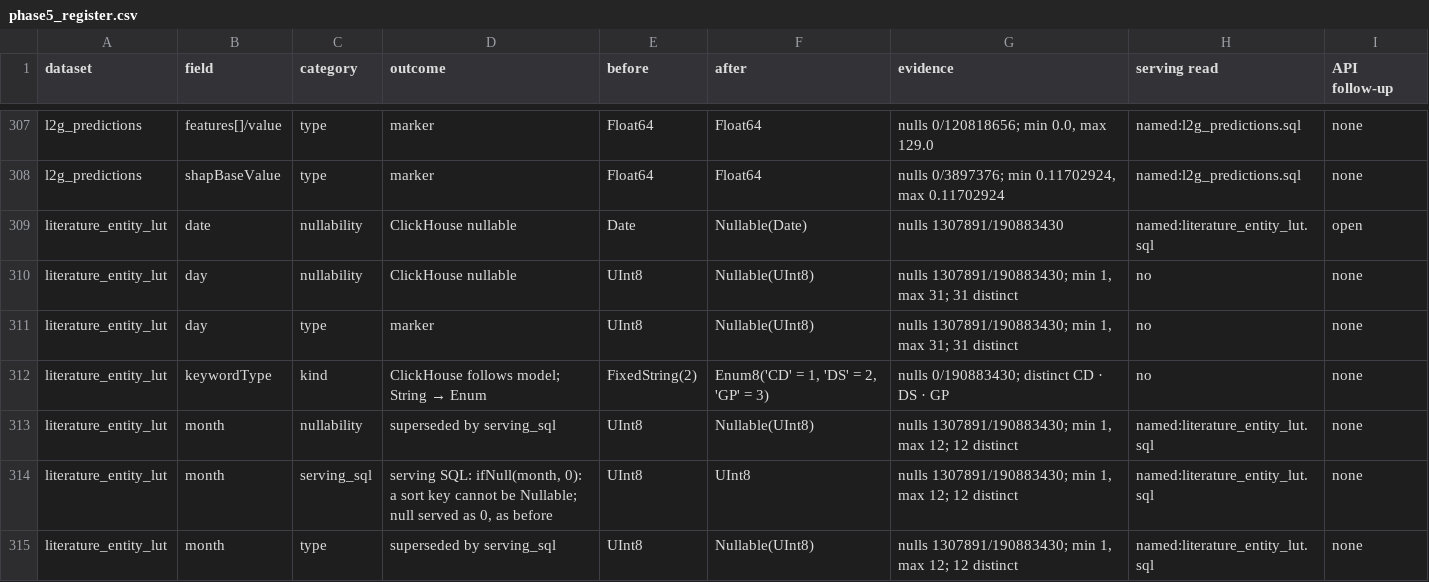
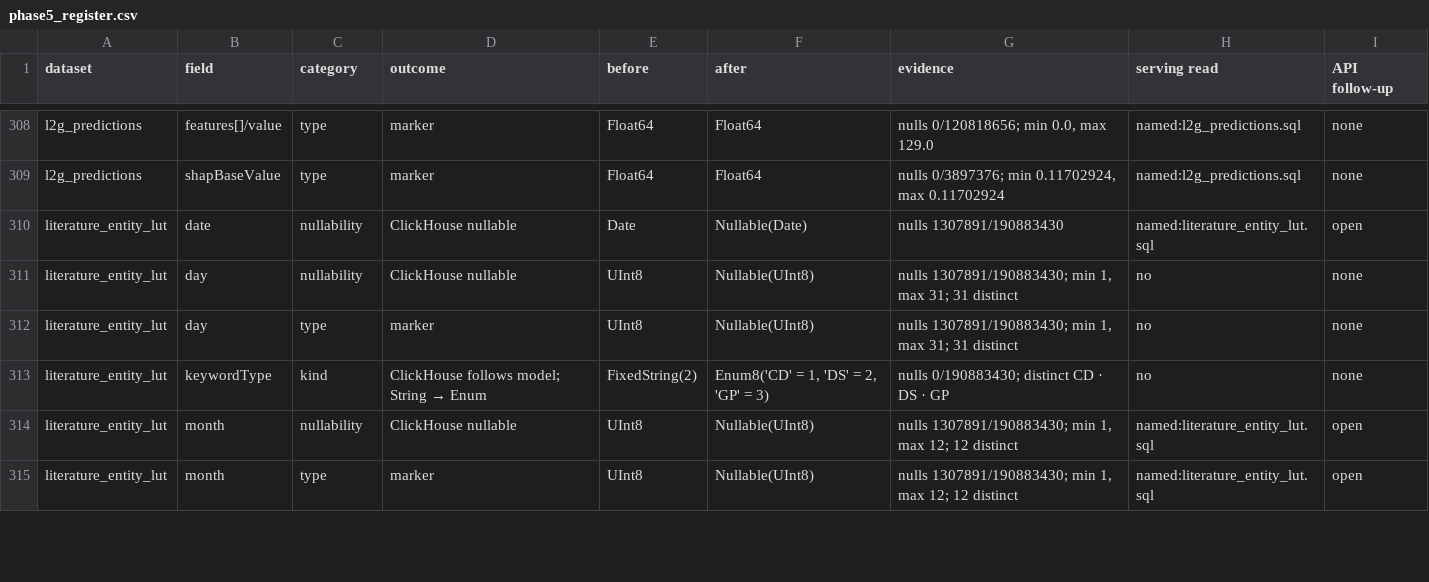
Before and after one commit to opentargets/pipeline, a CSV file: pos/docs/phase5_register.csv, drawn as a sheet; only a part is shown, gaps mark what is left out; the diff covers the shown part only.

```diff
--- a/pos/docs/phase5_register.csv
+++ b/pos/docs/phase5_register.csv
@@ -312,4 +313,3 @@ literature_entity_lut,day,type,marker,UInt8,Nullable(UInt8),"nulls 1307891/19088
 literature_entity_lut,keywordType,kind,ClickHouse follows model; String → Enum,FixedString(2),"Enum8('CD' = 1, 'DS' = 2, 'GP' = 3)",nulls 0/190883430; distinct CD · DS · GP,no,none
-literature_entity_lut,month,nullability,superseded by serving_sql,UInt8,Nullable(UInt8),"nulls 1307891/190883430; min 1, max 12; 12 distinct",named:literature_entity_lut.sql,none
-literature_entity_lut,month,serving_sql,"serving SQL: ifNull(month, 0): a sort key cannot be Nullable; null served as 0, as before",UInt8,UInt8,"nulls 1307891/190883430; min 1, max 12; 12 distinct",named:literature_entity_lut.sql,none
-literature_entity_lut,month,type,superseded by serving_sql,UInt8,Nullable(UInt8),"nulls 1307891/190883430; min 1, max 12; 12 distinct",named:literature_entity_lut.sql,none
+literature_entity_lut,month,nullability,ClickHouse nullable,UInt8,Nullable(UInt8),"nulls 1307891/190883430; min 1, max 12; 12 distinct",named:literature_entity_lut.sql,open
+literature_entity_lut,month,type,marker,UInt8,Nullable(UInt8),"nulls 1307891/190883430; min 1, max 12; 12 distinct",named:literature_entity_lut.sql,open
```
Also changed, not shown: 3 added rows, 1 removed row and 4 edited cells elsewhere in this file, 15 other files.
